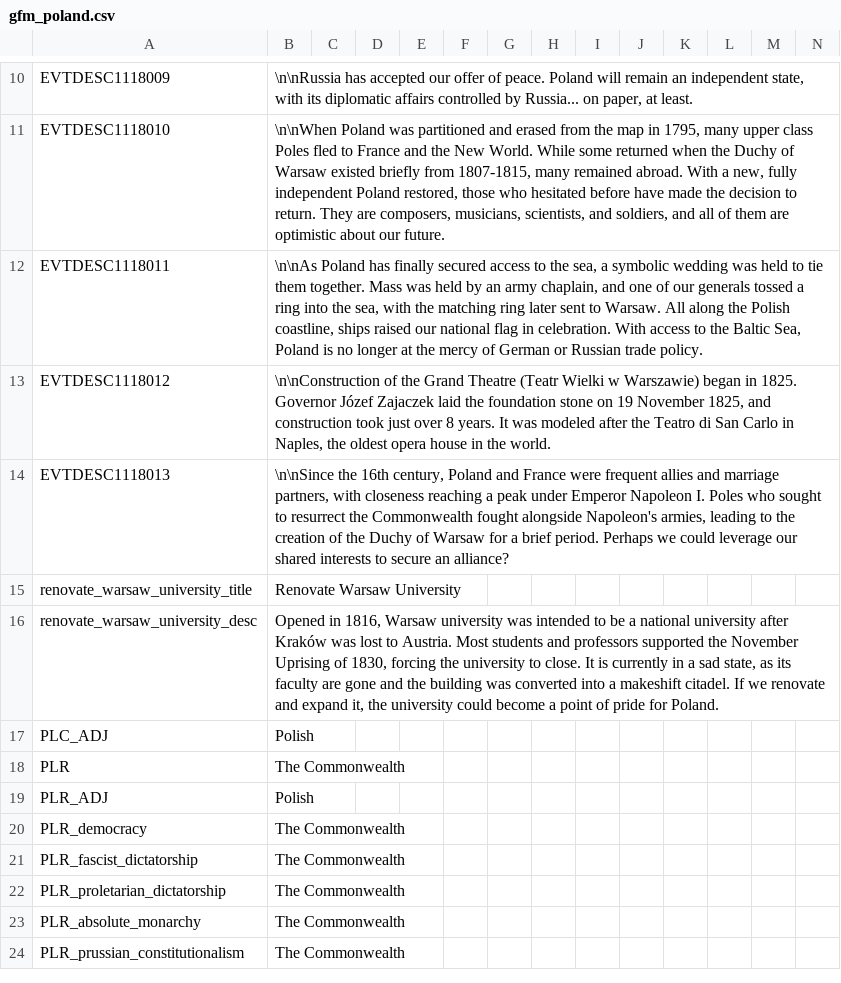
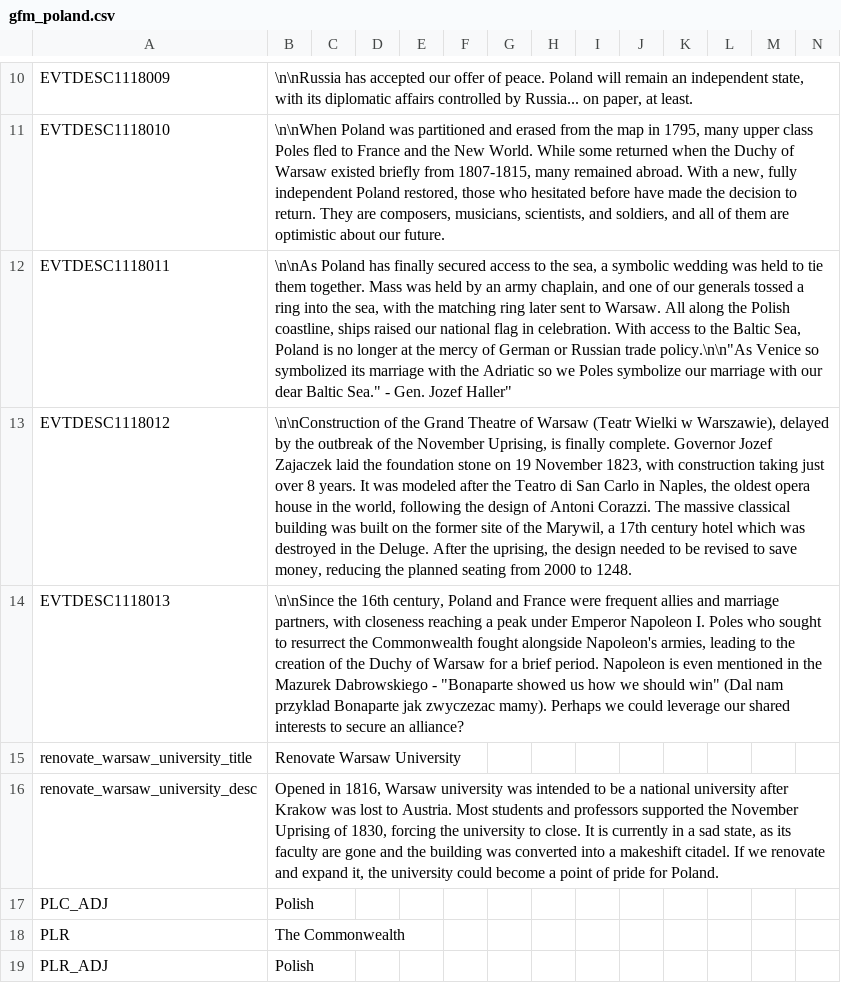
Before and after one commit to kaczmm/gfm_poland, a CSV file: GFM_Poland/localisation/gfm_poland.csv, drawn as a sheet; only a part is shown, gaps mark what is left out; the shorter side is filled out with more unchanged rows; the diff names each change by its address in the sheet, - before the commit and + after, or states it on an @@ line.

```diff
--- a/GFM_Poland/localisation/gfm_poland.csv
+++ b/GFM_Poland/localisation/gfm_poland.csv
-B12: …Russian trade policy.
+B12: …Russian trade policy.\n\n"As Venice so symbolized its marriage with the Adriatic so we Poles symbolize our marriage with our dear Baltic Sea." - Gen. Jozef Haller"
-B13: …Grand Theatre (Teatr Wielki w Warszawie) began in 1825. Governor Józef Zajaczek laid the foundation stone on 19 November 1825, and construction took just over 8 years. It was modeled after the Teatro di San Carlo in Naples, the oldest opera house in the world.
+B13: …Grand Theatre of Warsaw (Teatr Wielki w Warszawie), delayed by the outbreak of the November Uprising, is finally complete. Governor Jozef Zajaczek laid the foundation stone on 19 November 1823, with construction taking just over 8 years. It was modeled after the Teatro di San Carlo in Naples, the oldest opera house in the world, following the design of Antoni Corazzi. The massive classical building was built on the former site of the Marywil, a 17th century hotel which was destroyed in the Deluge. After the uprising, the design needed to be revised to save money, reducing the planned seating from 2000 to 1248.
-B14: …brief period. Perhaps we…
+B14: …brief period. Napoleon is even mentioned in the Mazurek Dabrowskiego - "Bonaparte showed us how we should win" (Dal nam przyklad Bonaparte jak zwyczezac mamy). Perhaps we…
-B16: …university after Kraków was lost…
+B16: …university after Krakow was lost…
```
Also changed, not shown: 2 other files.
